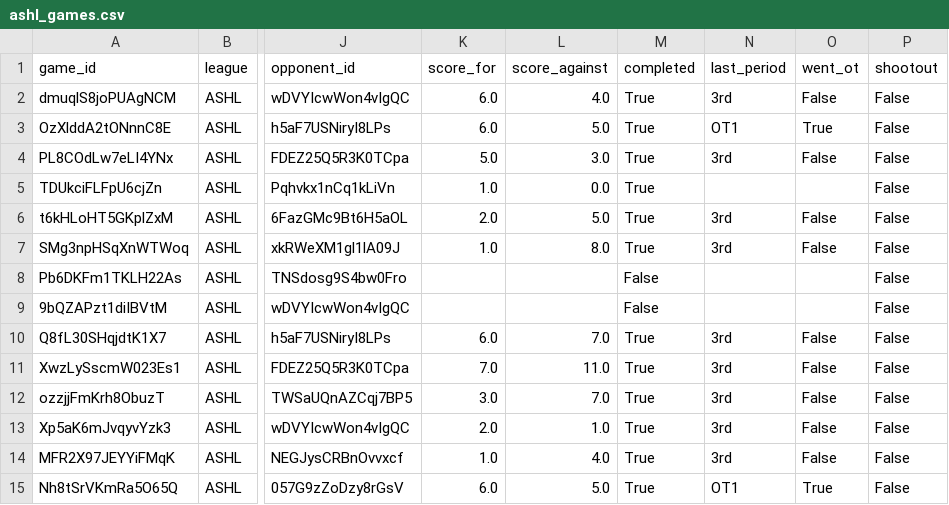
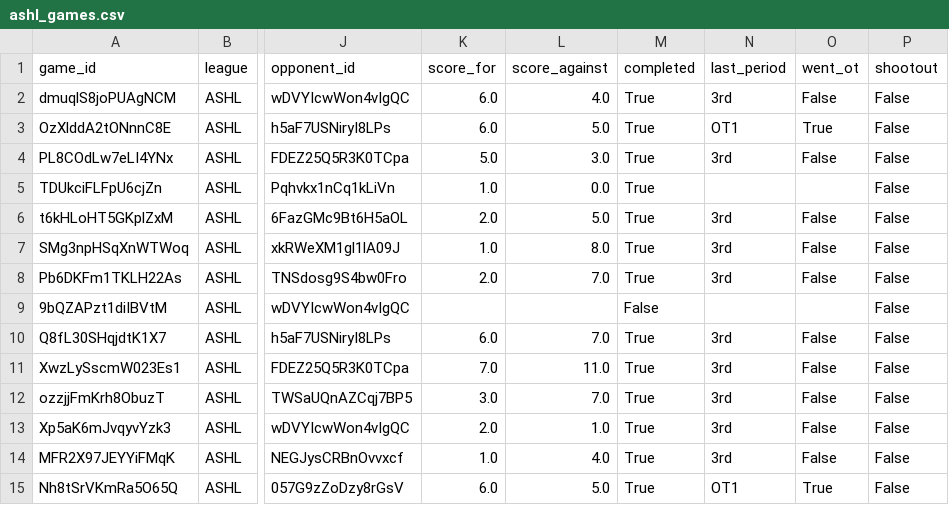
Before and after one commit to sw1nd3n/govs-games, a CSV file: ashl_games.csv, drawn as a sheet; only a part is shown, gaps mark what is left out; the diff names each change by its address in the sheet, - before the commit and + after, or states it on an @@ line.

```diff
--- a/ashl_games.csv
+++ b/ashl_games.csv
-K8 (score_for): (empty)
+K8 (score_for): 2.0
-L8 (score_against): (empty)
+L8 (score_against): 7.0
-M8 (completed): False
+M8 (completed): True
-N8 (last_period): (empty)
+N8 (last_period): 3rd
-O8 (went_ot): (empty)
+O8 (went_ot): False
```
Also changed, not shown: ashl_game_goalie_stats.csv, ashl_game_player_stats.csv.
